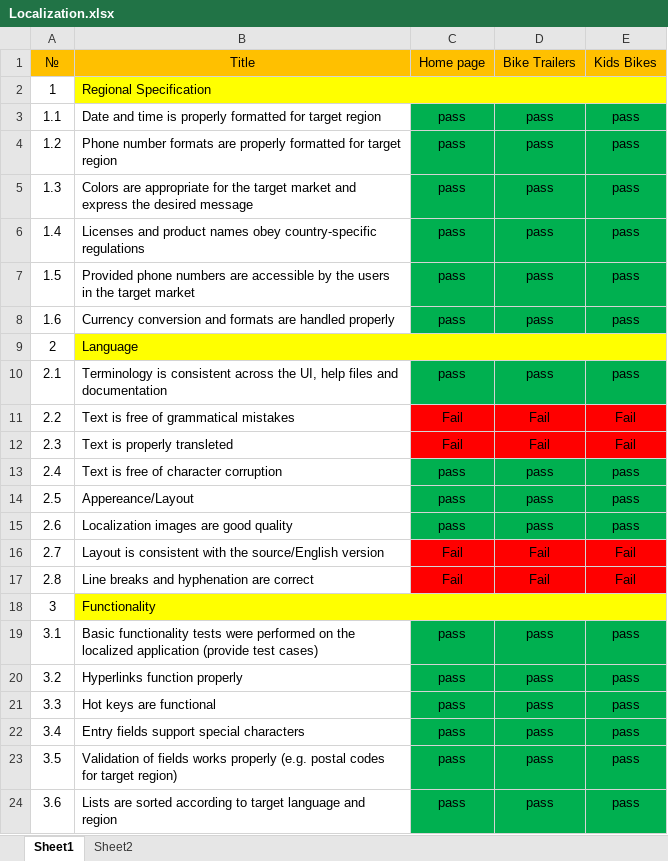
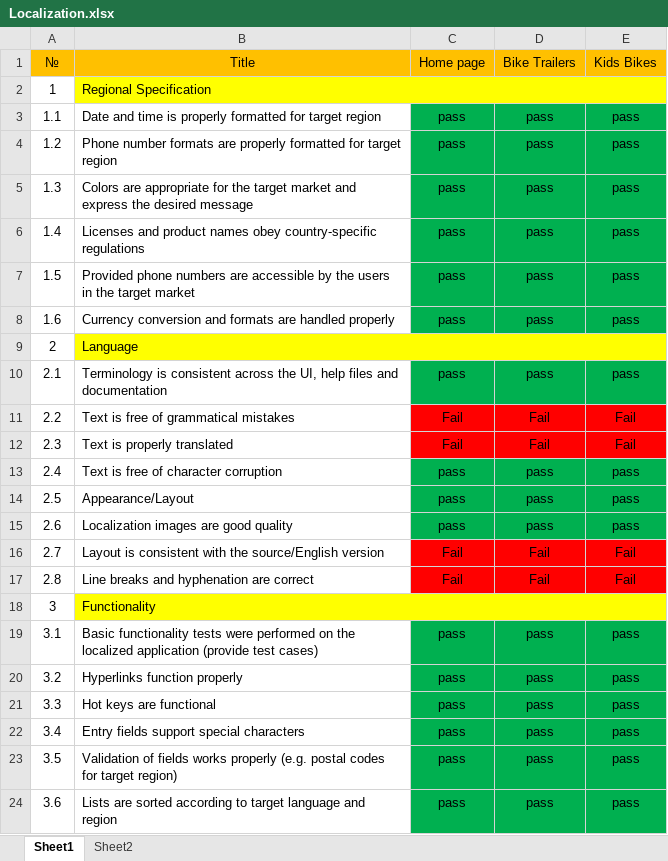
Before and after one commit to AnatoliiTymoshchuk/sft_tasks, an Excel workbook: Localization/Localization.xlsx, sheet Sheet1, drawn as a sheet; values as stored, in another font and other column widths than the file's, no borders; the diff names each change by its address in the sheet, - before the commit and + after, or states it on an @@ line.

```diff
--- a/Localization/Localization.xlsx (sheet Sheet1)
+++ b/Localization/Localization.xlsx (sheet Sheet1)
-B12 (Title): Text is properly transleted
+B12 (Title): Text is properly translated
-B14 (Title): Appereance/Layout
+B14 (Title): Appearance/Layout
```
Also changed, not shown: sheet Sheet2, Compatibility/Compatibility (2).xlsx, Installation/Installation.xlsx.
